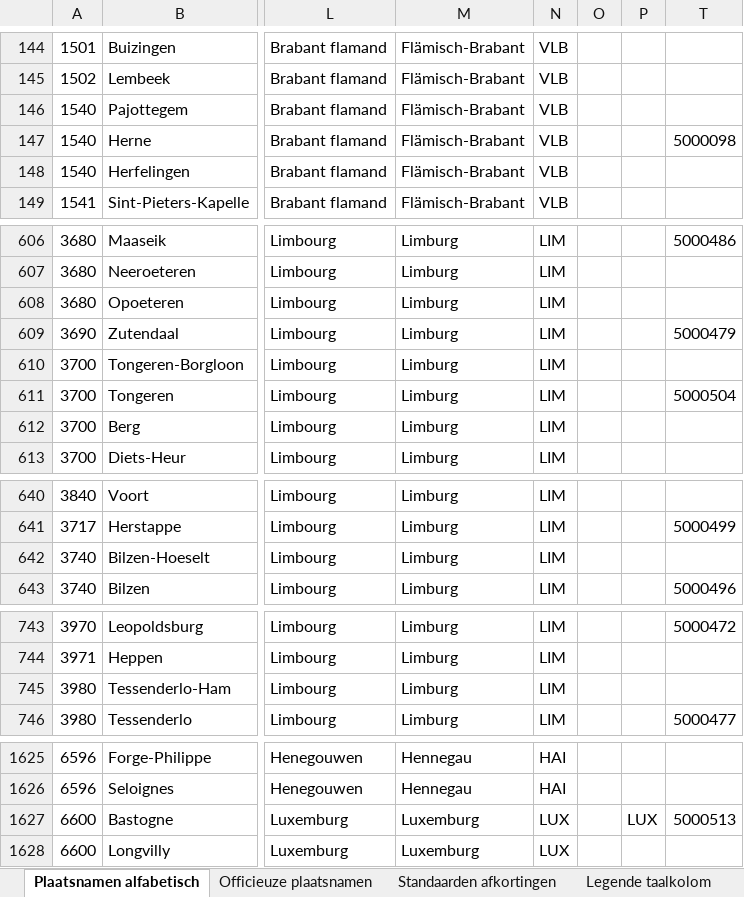
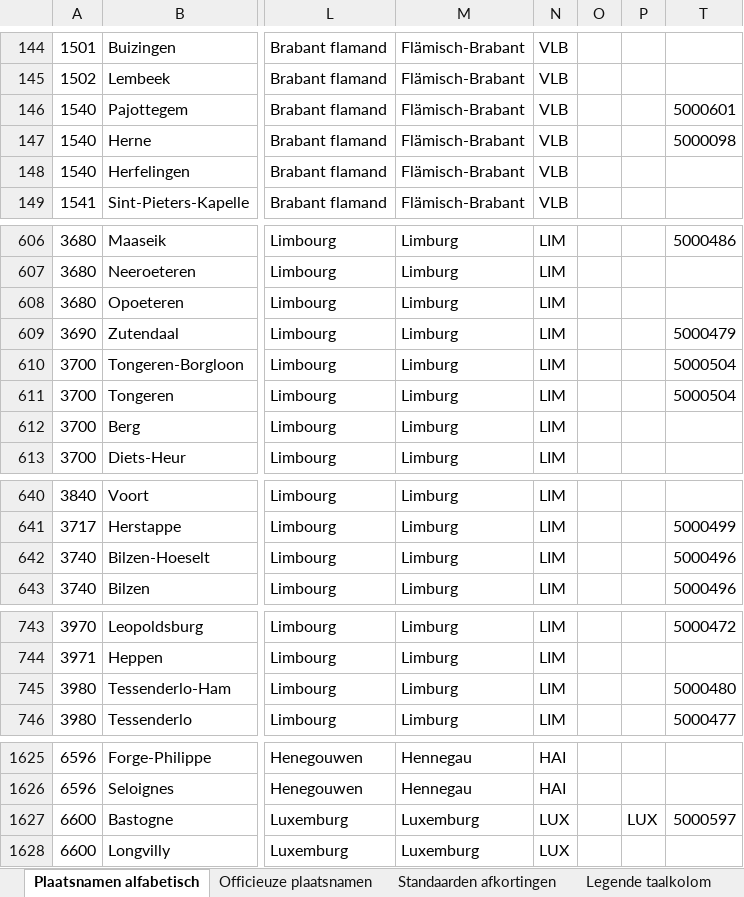
Before and after one commit to belgif/thematic, an Excel workbook: municipality-acronyms/JustReference_StedenGemeentes_Acroniemen_IH_MASTER_19122024.xlsx, sheet Plaatsnamen alfabetisch, drawn as a sheet; only a part is shown, gaps mark what is left out; values as stored, in another font and other column widths than the file's, no cell formats; conditional formats not drawn; the diff covers the shown part only; the diff names each change by its address in the sheet, - before the commit and + after, or states it on an @@ line.

Commit message:
Updated XLSX

```diff
--- a/municipality-acronyms/JustReference_StedenGemeentes_Acroniemen_IH_MASTER_19122024.xlsx (sheet Plaatsnamen alfabetisch)
+++ b/municipality-acronyms/JustReference_StedenGemeentes_Acroniemen_IH_MASTER_19122024.xlsx (sheet Plaatsnamen alfabetisch)
-T146: (empty)
+T146: 5000601
-T610: (empty)
+T610: 5000504
-T642: (empty)
+T642: 5000496
-T745: (empty)
+T745: 5000480
-T1627: 5000513
+T1627: 5000597
```
Also changed, not shown: 3 edited cells elsewhere in this sheet, cell formats.
